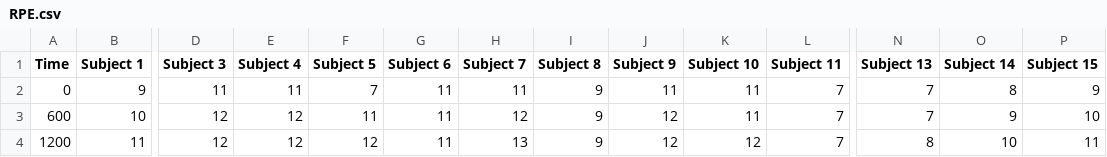
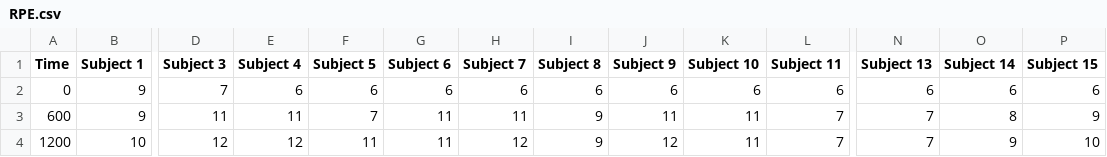
Before and after one commit to fmegahed/fatigue-changepoint, a CSV file: Data/Raw/RPE.csv, drawn as a sheet; only a part is shown, gaps mark what is left out; the diff covers the shown part only; the diff names each change by its address in the sheet, - before the commit and + after, or states it on an @@ line.

```diff
--- a/Data/Raw/RPE.csv
+++ b/Data/Raw/RPE.csv
-D2 (Subject 3): 11
+D2 (Subject 3): 7
-E2 (Subject 4): 11
+E2 (Subject 4): 6
-F2 (Subject 5): 7
+F2 (Subject 5): 6
-G2 (Subject 6): 11
+G2 (Subject 6): 6
-H2 (Subject 7): 11
+H2 (Subject 7): 6
-I2 (Subject 8): 9
+I2 (Subject 8): 6
-J2 (Subject 9): 11
+J2 (Subject 9): 6
-K2 (Subject 10): 11
+K2 (Subject 10): 6
-L2 (Subject 11): 7
+L2 (Subject 11): 6
-N2 (Subject 13): 7
+N2 (Subject 13): 6
-O2 (Subject 14): 8
+O2 (Subject 14): 6
-P2 (Subject 15): 9
+P2 (Subject 15): 6
-B3 (Subject 1): 10
+B3 (Subject 1): 9
-D3 (Subject 3): 12
+D3 (Subject 3): 11
-E3 (Subject 4): 12
+E3 (Subject 4): 11
-F3 (Subject 5): 11
+F3 (Subject 5): 7
-H3 (Subject 7): 12
+H3 (Subject 7): 11
-J3 (Subject 9): 12
+J3 (Subject 9): 11
-O3 (Subject 14): 9
+O3 (Subject 14): 8
-P3 (Subject 15): 10
+P3 (Subject 15): 9
-B4 (Subject 1): 11
+B4 (Subject 1): 10
-F4 (Subject 5): 12
+F4 (Subject 5): 11
-H4 (Subject 7): 13
+H4 (Subject 7): 12
-K4 (Subject 10): 12
+K4 (Subject 10): 11
-N4 (Subject 13): 8
+N4 (Subject 13): 7
-O4 (Subject 14): 10
+O4 (Subject 14): 9
-P4 (Subject 15): 11
+P4 (Subject 15): 10
```
Also changed, not shown: 1 added row and 86 edited cells elsewhere in this file, Data/Raw/SFL.csv, 20 other files.
